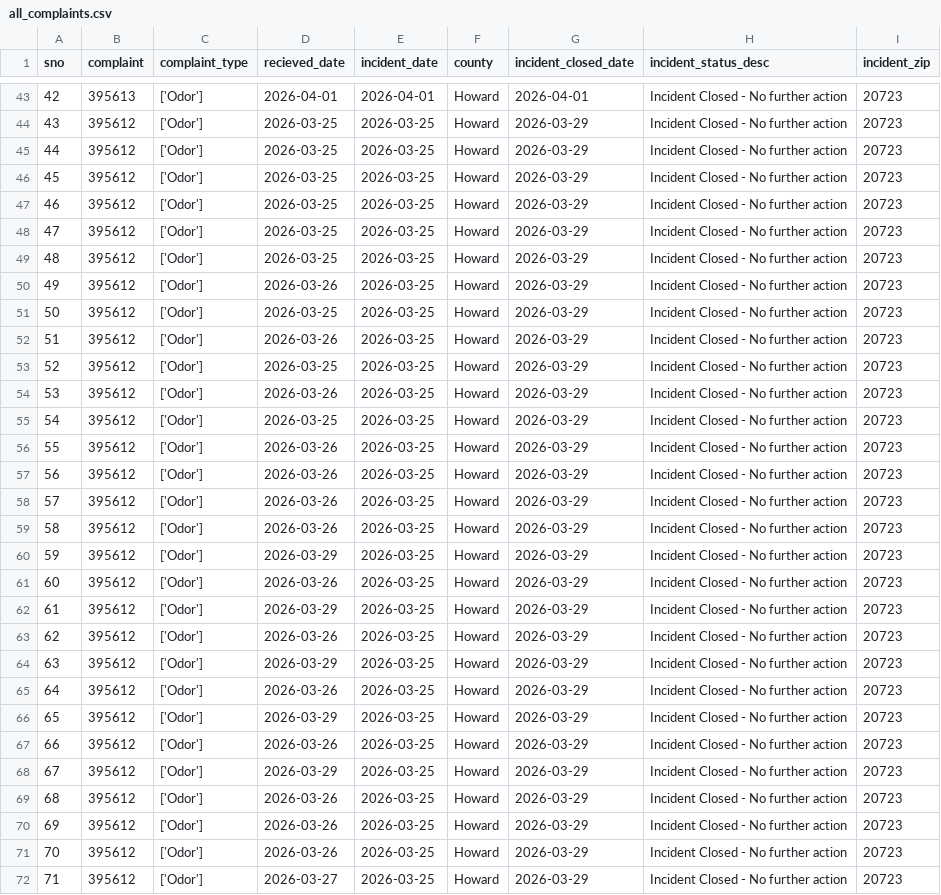
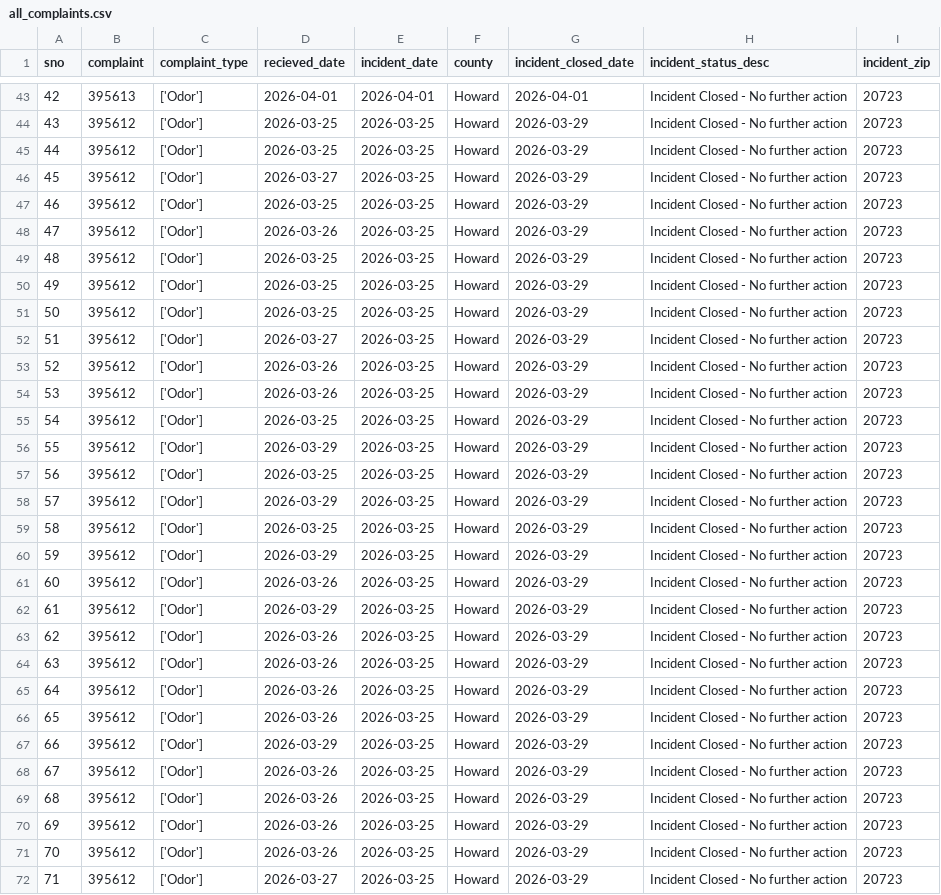
Before and after one commit to anastasiajourno/live_pipeline, a CSV file: exported_data/all_complaints.csv, drawn as a sheet; only a part is shown, gaps mark what is left out; the diff covers the shown part only.

Commit message:
Automated commit from GitHub Actions

```diff
--- a/exported_data/all_complaints.csv
+++ b/exported_data/all_complaints.csv
@@ -45,16 +45,16 @@ sno,complaint,complaint_type,recieved_date,incident_date,county,incident_closed_
 44,395612,['Odor'],2026-03-25,2026-03-25,Howard,2026-03-29,Incident Closed - No further action,20723
-45,395612,['Odor'],2026-03-25,2026-03-25,Howard,2026-03-29,Incident Closed - No further action,20723
+45,395612,['Odor'],2026-03-27,2026-03-25,Howard,2026-03-29,Incident Closed - No further action,20723
 46,395612,['Odor'],2026-03-25,2026-03-25,Howard,2026-03-29,Incident Closed - No further action,20723
-47,395612,['Odor'],2026-03-25,2026-03-25,Howard,2026-03-29,Incident Closed - No further action,20723
+47,395612,['Odor'],2026-03-26,2026-03-25,Howard,2026-03-29,Incident Closed - No further action,20723
 48,395612,['Odor'],2026-03-25,2026-03-25,Howard,2026-03-29,Incident Closed - No further action,20723
-49,395612,['Odor'],2026-03-26,2026-03-25,Howard,2026-03-29,Incident Closed - No further action,20723
+49,395612,['Odor'],2026-03-25,2026-03-25,Howard,2026-03-29,Incident Closed - No further action,20723
 50,395612,['Odor'],2026-03-25,2026-03-25,Howard,2026-03-29,Incident Closed - No further action,20723
-51,395612,['Odor'],2026-03-26,2026-03-25,Howard,2026-03-29,Incident Closed - No further action,20723
-52,395612,['Odor'],2026-03-25,2026-03-25,Howard,2026-03-29,Incident Closed - No further action,20723
+51,395612,['Odor'],2026-03-27,2026-03-25,Howard,2026-03-29,Incident Closed - No further action,20723
+52,395612,['Odor'],2026-03-26,2026-03-25,Howard,2026-03-29,Incident Closed - No further action,20723
 53,395612,['Odor'],2026-03-26,2026-03-25,Howard,2026-03-29,Incident Closed - No further action,20723
 54,395612,['Odor'],2026-03-25,2026-03-25,Howard,2026-03-29,Incident Closed - No further action,20723
-55,395612,['Odor'],2026-03-26,2026-03-25,Howard,2026-03-29,Incident Closed - No further action,20723
-56,395612,['Odor'],2026-03-26,2026-03-25,Howard,2026-03-29,Incident Closed - No further action,20723
-57,395612,['Odor'],2026-03-26,2026-03-25,Howard,2026-03-29,Incident Closed - No further action,20723
-58,395612,['Odor'],2026-03-26,2026-03-25,Howard,2026-03-29,Incident Closed - No further action,20723
+55,395612,['Odor'],2026-03-29,2026-03-25,Howard,2026-03-29,Incident Closed - No further action,20723
+56,395612,['Odor'],2026-03-25,2026-03-25,Howard,2026-03-29,Incident Closed - No further action,20723
+57,395612,['Odor'],2026-03-29,2026-03-25,Howard,2026-03-29,Incident Closed - No further action,20723
+58,395612,['Odor'],2026-03-25,2026-03-25,Howard,2026-03-29,Incident Closed - No further action,20723
 59,395612,['Odor'],2026-03-29,2026-03-25,Howard,2026-03-29,Incident Closed - No further action,20723
@@ -63,7 +63,7 @@ sno,complaint,complaint_type,recieved_date,incident_date,county,incident_closed_
 62,395612,['Odor'],2026-03-26,2026-03-25,Howard,2026-03-29,Incident Closed - No further action,20723
-63,395612,['Odor'],2026-03-29,2026-03-25,Howard,2026-03-29,Incident Closed - No further action,20723
+63,395612,['Odor'],2026-03-26,2026-03-25,Howard,2026-03-29,Incident Closed - No further action,20723
 64,395612,['Odor'],2026-03-26,2026-03-25,Howard,2026-03-29,Incident Closed - No further action,20723
-65,395612,['Odor'],2026-03-29,2026-03-25,Howard,2026-03-29,Incident Closed - No further action,20723
-66,395612,['Odor'],2026-03-26,2026-03-25,Howard,2026-03-29,Incident Closed - No further action,20723
-67,395612,['Odor'],2026-03-29,2026-03-25,Howard,2026-03-29,Incident Closed - No further action,20723
+65,395612,['Odor'],2026-03-26,2026-03-25,Howard,2026-03-29,Incident Closed - No further action,20723
+66,395612,['Odor'],2026-03-29,2026-03-25,Howard,2026-03-29,Incident Closed - No further action,20723
+67,395612,['Odor'],2026-03-26,2026-03-25,Howard,2026-03-29,Incident Closed - No further action,20723
 68,395612,['Odor'],2026-03-26,2026-03-25,Howard,2026-03-29,Incident Closed - No further action,20723
```
Also changed, not shown: 7 edited cells elsewhere in this file.
